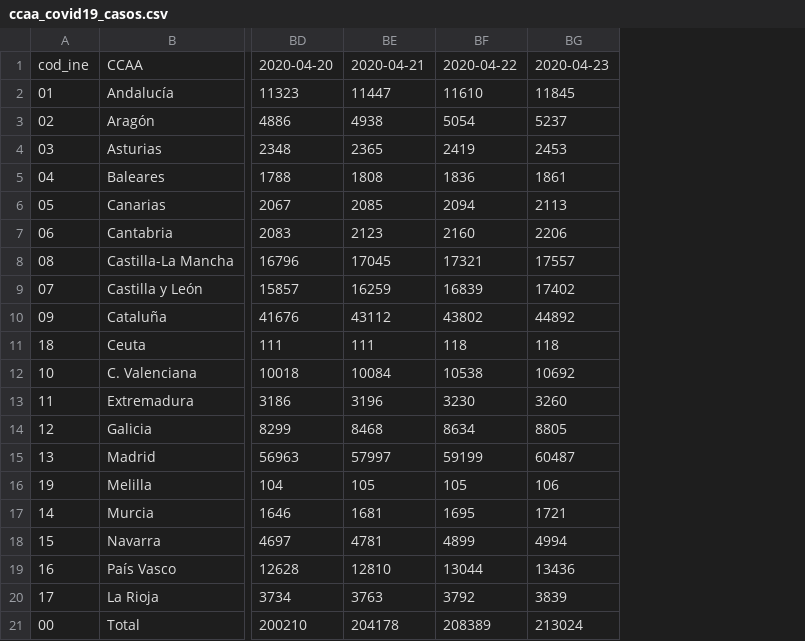
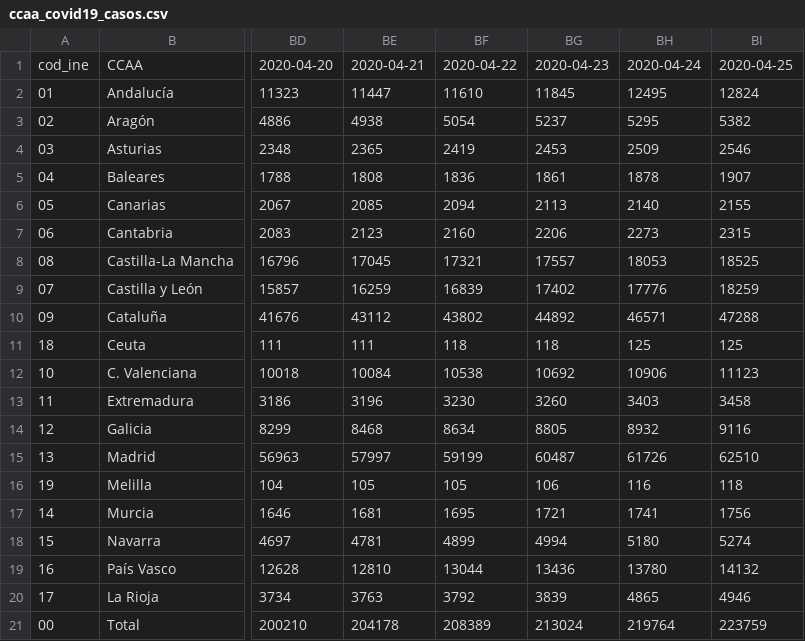
Before and after one commit to pedro-garridor/COVID-19, a CSV file: Datos/ccaa_covid19_casos.csv, drawn as a sheet; only a part is shown, gaps mark what is left out; the diff names each change by its address in the sheet, - before the commit and + after, or states it on an @@ line.

```diff
--- a/Datos/ccaa_covid19_casos.csv
+++ b/Datos/ccaa_covid19_casos.csv
+column BH, rows 1-21: 2020-04-24 | 12495 | 5295 | 2509 | 1878 | 2140 | 2273 | 18053 | 17776 | 46571 | 125 | 10906 | 3403 | 8932 | 61726 | 116 | 1741 | 5180 | 13780 | 4865 | 219764
+column BI, rows 1-21: 2020-04-25 | 12824 | 5382 | 2546 | 1907 | 2155 | 2315 | 18525 | 18259 | 47288 | 125 | 11123 | 3458 | 9116 | 62510 | 118 | 1756 | 5274 | 14132 | 4946 | 223759
```
Also changed, not shown: Datos/ccaa_covid19_altas.csv, Datos/ccaa_covid19_fallecidos.csv, 18 other files.
